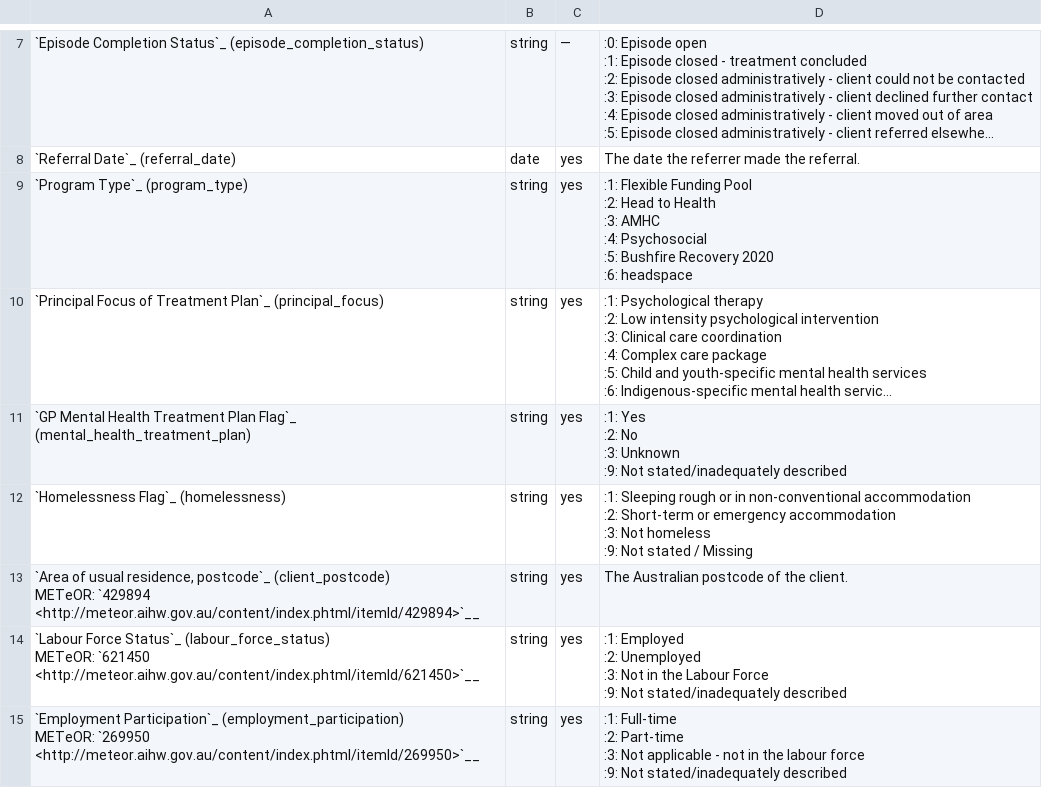
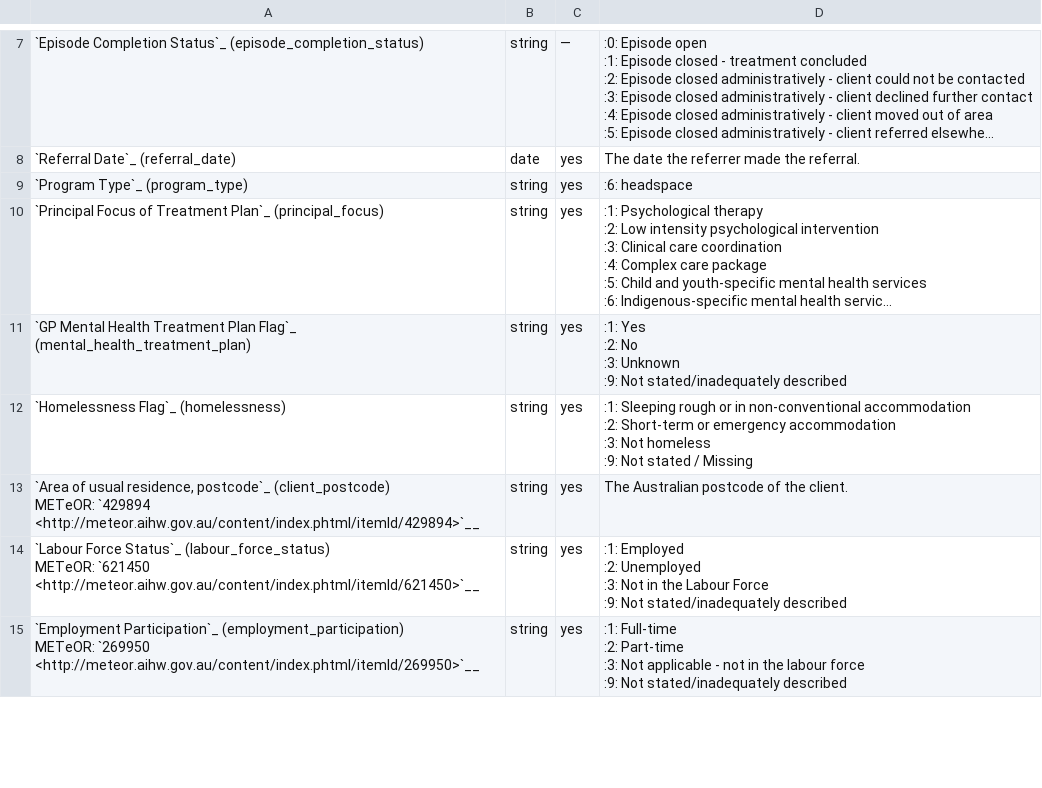
Before and after one commit to logicly-au/pmhc-mds-spec-headspace, a CSV file: doc/record/episode.csv, drawn as a sheet; only a part is shown, gaps mark what is left out; long unchanged cells end in …; ↵ is a line break in a cell; the diff names each change by its address in the sheet, - before the commit and + after, or states it on an @@ line.

```diff
--- a/doc/record/episode.csv
+++ b/doc/record/episode.csv
-D9: :1: Flexible Funding Pool ↵ :2: Head to Health ↵ :3: AMHC ↵ :4: Psychosocial ↵ :5: Bushfire Recovery 2020 ↵ :6: headspace
+D9: :6: headspace
```
Also changed, not shown: 3 other files.
